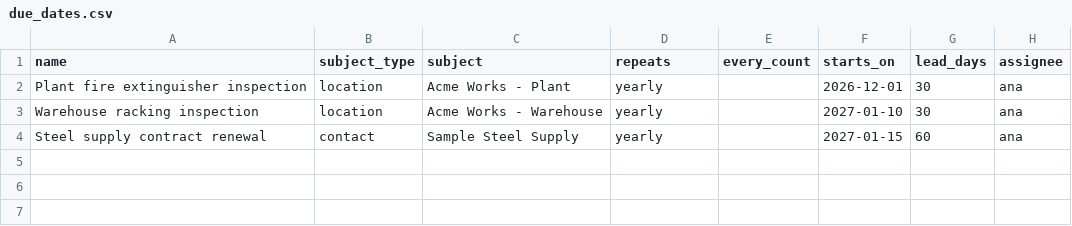
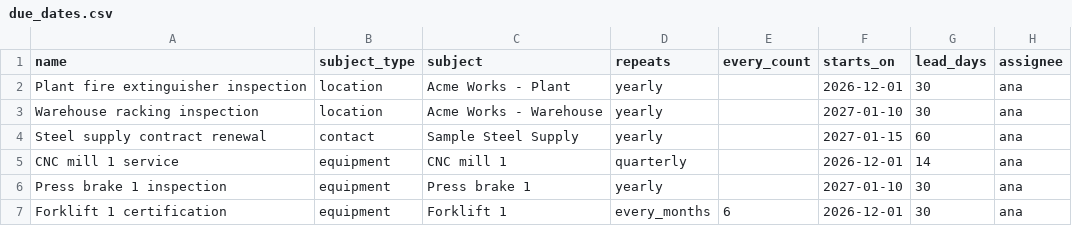
Before and after one commit to ticoteam/tico, a CSV file: backend/demo_data/works/due_dates.csv, drawn as a sheet; the diff names each change by its address in the sheet, - before the commit and + after, or states it on an @@ line.

```diff
--- a/backend/demo_data/works/due_dates.csv
+++ b/backend/demo_data/works/due_dates.csv
+row 5: CNC mill 1 service | equipment | CNC mill 1 | quarterly |  | 2026-12-01 | 14 | ana
+row 6: Press brake 1 inspection | equipment | Press brake 1 | yearly |  | 2027-01-10 | 30 | ana
+row 7: Forklift 1 certification | equipment | Forklift 1 | every_months | 6 | 2026-12-01 | 30 | ana
```
Also changed, not shown: backend/demo_data/heating-air/due_dates.csv, backend/demo_data/heating-air/items.csv, 10 other files.
